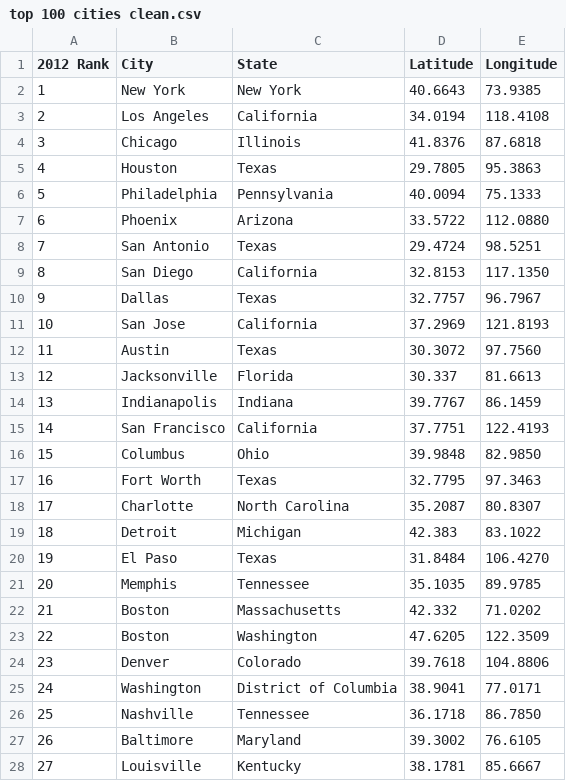
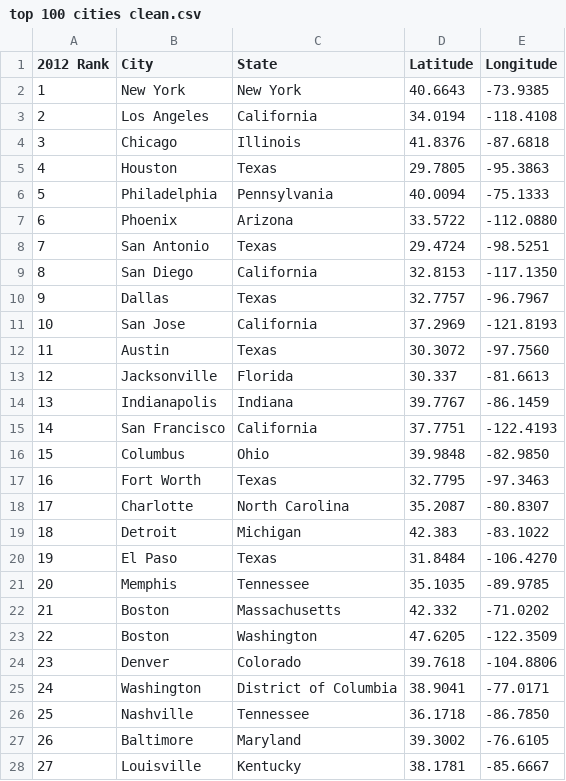
Before and after one commit to shreymukh2020/GTAProject1, a CSV file: top 100 cities clean.csv, drawn as a sheet; only a part is shown; the diff covers the shown part only.

```diff
--- a/top 100 cities clean.csv
+++ b/top 100 cities clean.csv
@@ -1,28 +1,28 @@
 2012 Rank,City,State,Latitude,Longitude
-1,New York,New York,40.6643,73.9385
-2,Los Angeles,California,34.0194,118.4108
-3,Chicago,Illinois,41.8376,87.6818
-4,Houston,Texas,29.7805,95.3863
-5,Philadelphia,Pennsylvania,40.0094,75.1333
-6,Phoenix,Arizona,33.5722,112.0880
-7,San Antonio,Texas,29.4724,98.5251
-8,San Diego,California,32.8153,117.1350
-9,Dallas,Texas,32.7757,96.7967
-10,San Jose,California,37.2969,121.8193
-11,Austin,Texas,30.3072,97.7560
-12,Jacksonville,Florida,30.337,81.6613
-13,Indianapolis,Indiana,39.7767,86.1459
-14,San Francisco,California,37.7751,122.4193
-15,Columbus,Ohio,39.9848,82.9850
-16,Fort Worth,Texas,32.7795,97.3463
-17,Charlotte,North Carolina,35.2087,80.8307
-18,Detroit,Michigan,42.383,83.1022
-19,El Paso,Texas,31.8484,106.4270
-20,Memphis,Tennessee,35.1035,89.9785
-21,Boston,Massachusetts,42.332,71.0202
-22,Boston,Washington,47.6205,122.3509
-23,Denver,Colorado,39.7618,104.8806
-24,Washington,District of Columbia,38.9041,77.0171
-25,Nashville,Tennessee,36.1718,86.7850
-26,Baltimore,Maryland,39.3002,76.6105
-27,Louisville,Kentucky,38.1781,85.6667
+1,New York,New York,40.6643,-73.9385
+2,Los Angeles,California,34.0194,-118.4108
+3,Chicago,Illinois,41.8376,-87.6818
+4,Houston,Texas,29.7805,-95.3863
+5,Philadelphia,Pennsylvania,40.0094,-75.1333
+6,Phoenix,Arizona,33.5722,-112.0880
+7,San Antonio,Texas,29.4724,-98.5251
+8,San Diego,California,32.8153,-117.1350
+9,Dallas,Texas,32.7757,-96.7967
+10,San Jose,California,37.2969,-121.8193
+11,Austin,Texas,30.3072,-97.7560
+12,Jacksonville,Florida,30.337,-81.6613
+13,Indianapolis,Indiana,39.7767,-86.1459
+14,San Francisco,California,37.7751,-122.4193
+15,Columbus,Ohio,39.9848,-82.9850
+16,Fort Worth,Texas,32.7795,-97.3463
+17,Charlotte,North Carolina,35.2087,-80.8307
+18,Detroit,Michigan,42.383,-83.1022
+19,El Paso,Texas,31.8484,-106.4270
+20,Memphis,Tennessee,35.1035,-89.9785
+21,Boston,Massachusetts,42.332,-71.0202
+22,Boston,Washington,47.6205,-122.3509
+23,Denver,Colorado,39.7618,-104.8806
+24,Washington,District of Columbia,38.9041,-77.0171
+25,Nashville,Tennessee,36.1718,-86.7850
+26,Baltimore,Maryland,39.3002,-76.6105
+27,Louisville,Kentucky,38.1781,-85.6667
```
Also changed, not shown: 73 edited cells elsewhere in this file, 7 other files.
